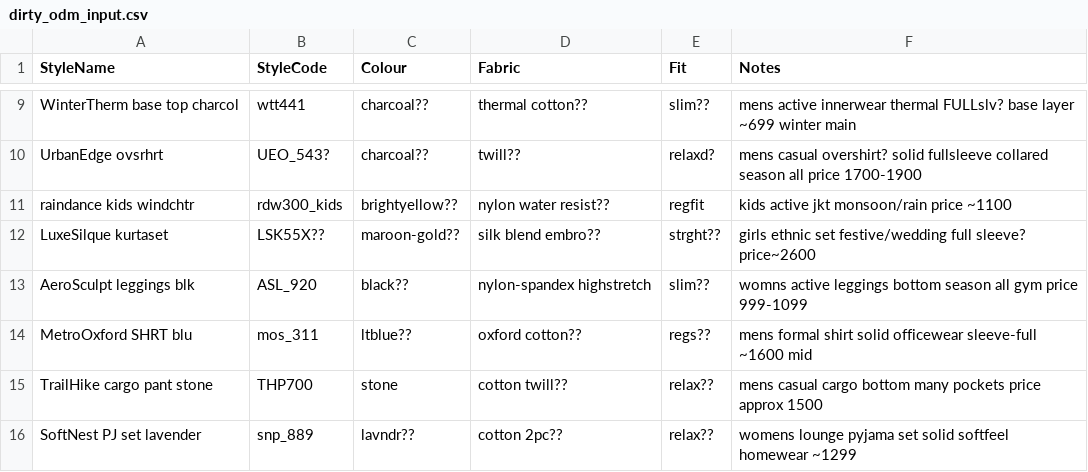
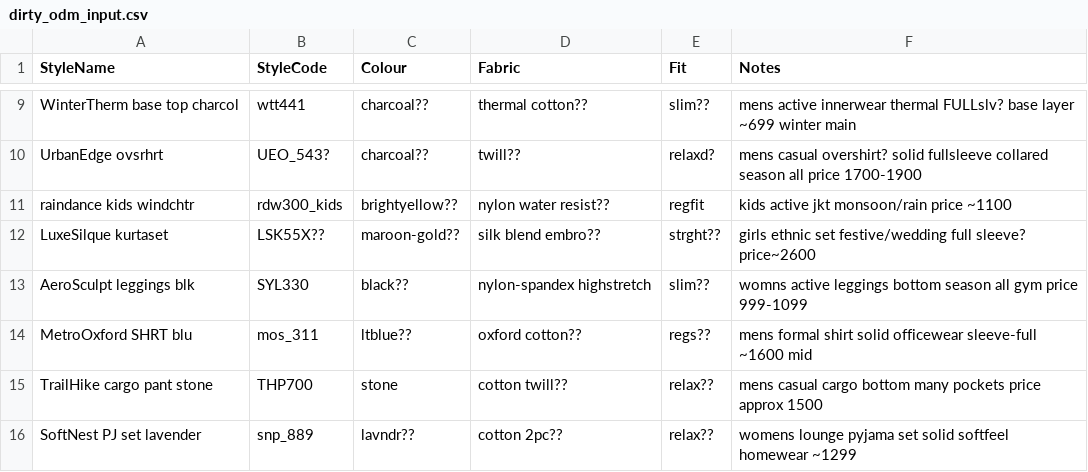
Before and after one commit to Tech-talks-hitesh-pod/intelli-odm, a CSV file: data/sample/dirty_odm_input.csv, drawn as a sheet; only a part is shown, gaps mark what is left out.

```diff
--- a/data/sample/dirty_odm_input.csv
+++ b/data/sample/dirty_odm_input.csv
@@ -12,3 +12,3 @@ raindance kids windchtr,rdw300_kids,brightyellow??,nylon water resist??,regfit,k
 LuxeSilque kurtaset,LSK55X??,maroon-gold??,silk blend embro??,strght??,girls ethnic set festive/wedding full sleeve? price~2600
-AeroSculpt leggings blk,ASL_920,black??,nylon-spandex highstretch,slim??,womns active leggings bottom season all gym price 999-1099
+AeroSculpt leggings blk,SYL330,black??,nylon-spandex highstretch,slim??,womns active leggings bottom season all gym price 999-1099
 MetroOxford SHRT blu,mos_311,ltblue??,oxford cotton??,regs??,mens formal shirt solid officewear sleeve-full ~1600 mid
```
Also changed, not shown: data/sample/odm_historical_dataset_5000.csv, 17 other files.
